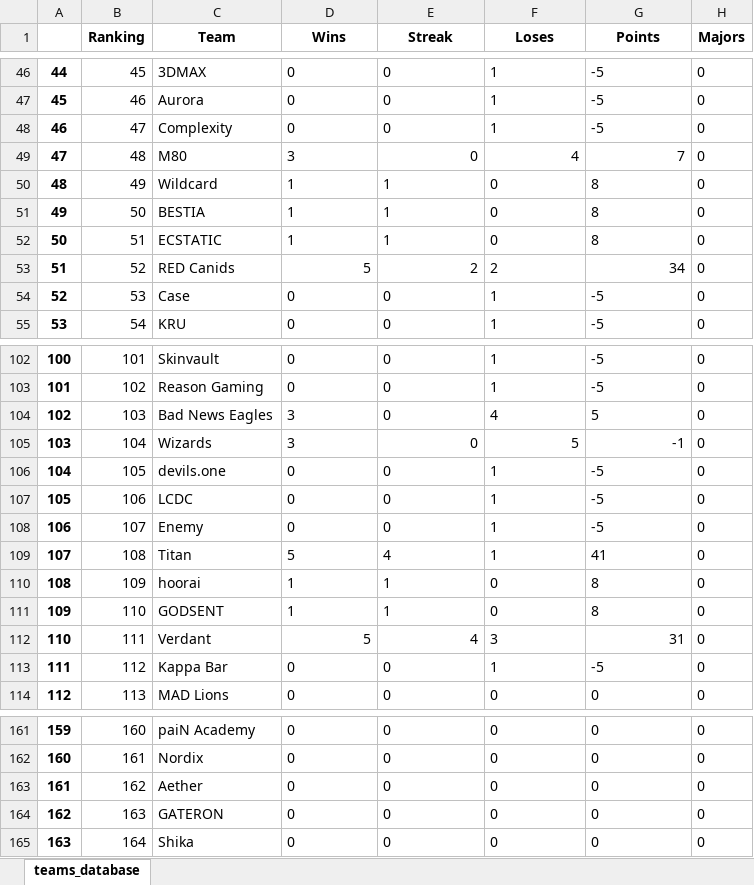
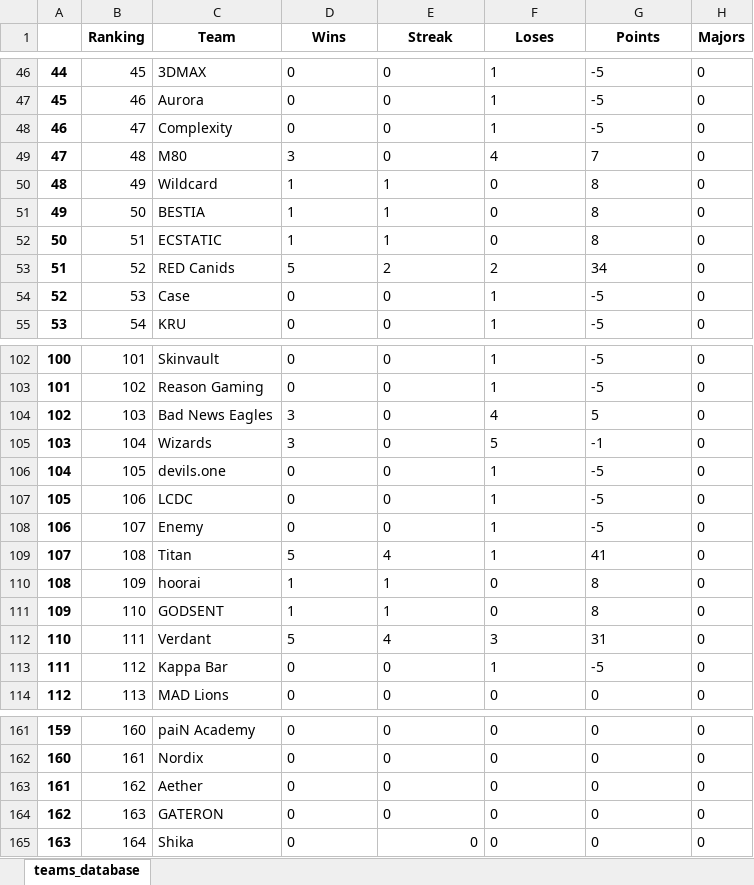
Before and after one commit to kilzys/cs_teams_manager, an Excel workbook: hltv.xlsx, sheet teams_database, drawn as a sheet; only a part is shown, gaps mark what is left out; values as stored, in another font and other column widths than the file's, no borders; the diff names each change by its address in the sheet, - before the commit and + after, or states it on an @@ line.

```diff
--- a/hltv.xlsx (sheet teams_database)
+++ b/hltv.xlsx (sheet teams_database)
-E49:G49 alignment: right
+E49:G49 alignment: left
-D53:E53 alignment: right
+D53:E53 alignment: left
-G53 alignment: right
+G53 alignment: left
-E105:G105 alignment: right
+E105:G105 alignment: left
-D112:E112 alignment: right
+D112:E112 alignment: left
-G112 alignment: right
+G112 alignment: left
-E165 alignment: left
+E165 alignment: right
```
Also changed, not shown: 1 other file.
